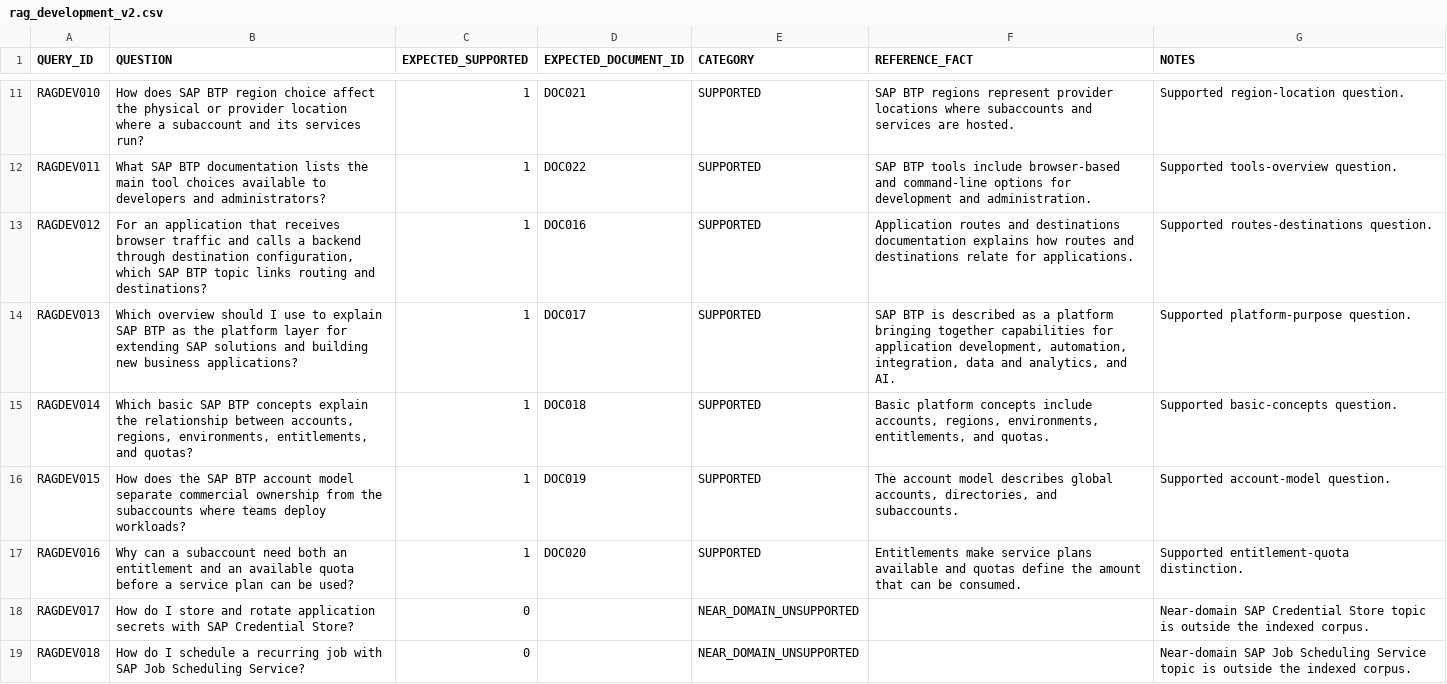
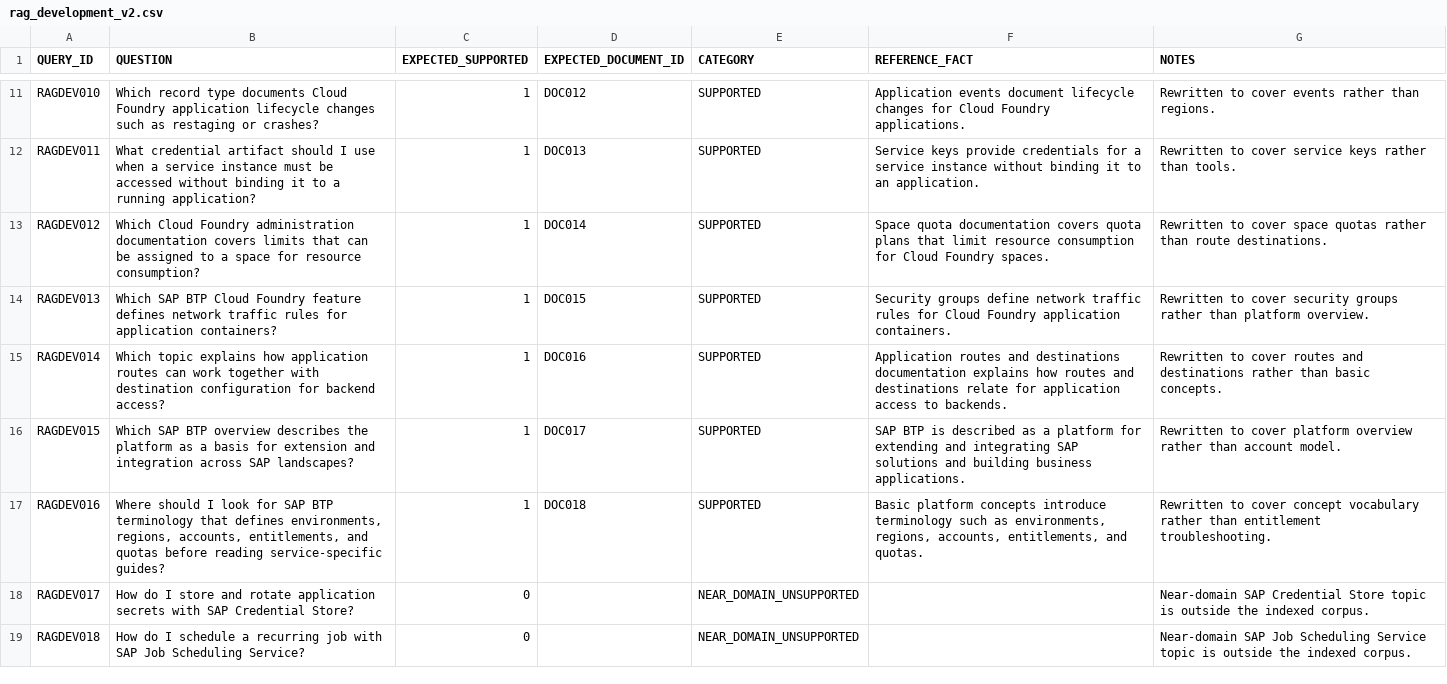
Before and after one commit to muneebchowdhury-del/btp-doc-assistant, a CSV file: data/rag_development_v2.csv, drawn as a sheet; only a part is shown, gaps mark what is left out; the diff covers the shown part only; the diff names each change by its address in the sheet, - before the commit and + after, or states it on an @@ line.

Commit message:
Correct RAG development preregistration package

```diff
--- a/data/rag_development_v2.csv
+++ b/data/rag_development_v2.csv
-B11 (QUESTION): How does SAP BTP region choice affect the physical or provider location where a subaccount and its services run?
+B11 (QUESTION): Which record type documents Cloud Foundry application lifecycle changes such as restaging or crashes?
-D11 (EXPECTED_DOCUMENT_ID): DOC021
+D11 (EXPECTED_DOCUMENT_ID): DOC012
-F11 (REFERENCE_FACT): SAP BTP regions represent provider locations where subaccounts and services are hosted.
+F11 (REFERENCE_FACT): Application events document lifecycle changes for Cloud Foundry applications.
-G11 (NOTES): Supported region-location question.
+G11 (NOTES): Rewritten to cover events rather than regions.
-B12 (QUESTION): What SAP BTP documentation lists the main tool choices available to developers and administrators?
+B12 (QUESTION): What credential artifact should I use when a service instance must be accessed without binding it to a running application?
-D12 (EXPECTED_DOCUMENT_ID): DOC022
+D12 (EXPECTED_DOCUMENT_ID): DOC013
-F12 (REFERENCE_FACT): SAP BTP tools include browser-based and command-line options for development and administration.
+F12 (REFERENCE_FACT): Service keys provide credentials for a service instance without binding it to an application.
-G12 (NOTES): Supported tools-overview question.
+G12 (NOTES): Rewritten to cover service keys rather than tools.
-B13 (QUESTION): For an application that receives browser traffic and calls a backend through destination configuration, which SAP BTP topic links routing and destinations?
+B13 (QUESTION): Which Cloud Foundry administration documentation covers limits that can be assigned to a space for resource consumption?
-D13 (EXPECTED_DOCUMENT_ID): DOC016
+D13 (EXPECTED_DOCUMENT_ID): DOC014
-F13 (REFERENCE_FACT): Application routes and destinations documentation explains how routes and destinations relate for applications.
+F13 (REFERENCE_FACT): Space quota documentation covers quota plans that limit resource consumption for Cloud Foundry spaces.
-G13 (NOTES): Supported routes-destinations question.
+G13 (NOTES): Rewritten to cover space quotas rather than route destinations.
-B14 (QUESTION): Which overview should I use to explain SAP BTP as the platform layer for extending SAP solutions and building new business applications?
+B14 (QUESTION): Which SAP BTP Cloud Foundry feature defines network traffic rules for application containers?
-D14 (EXPECTED_DOCUMENT_ID): DOC017
+D14 (EXPECTED_DOCUMENT_ID): DOC015
-F14 (REFERENCE_FACT): SAP BTP is described as a platform bringing together capabilities for application development, automation, integration, data and analytics, and AI.
+F14 (REFERENCE_FACT): Security groups define network traffic rules for Cloud Foundry application containers.
-G14 (NOTES): Supported platform-purpose question.
+G14 (NOTES): Rewritten to cover security groups rather than platform overview.
-B15 (QUESTION): Which basic SAP BTP concepts explain the relationship between accounts, regions, environments, entitlements, and quotas?
+B15 (QUESTION): Which topic explains how application routes can work together with destination configuration for backend access?
-D15 (EXPECTED_DOCUMENT_ID): DOC018
+D15 (EXPECTED_DOCUMENT_ID): DOC016
-F15 (REFERENCE_FACT): Basic platform concepts include accounts, regions, environments, entitlements, and quotas.
+F15 (REFERENCE_FACT): Application routes and destinations documentation explains how routes and destinations relate for application access to backends.
-G15 (NOTES): Supported basic-concepts question.
+G15 (NOTES): Rewritten to cover routes and destinations rather than basic concepts.
-B16 (QUESTION): How does the SAP BTP account model separate commercial ownership from the subaccounts where teams deploy workloads?
+B16 (QUESTION): Which SAP BTP overview describes the platform as a basis for extension and integration across SAP landscapes?
-D16 (EXPECTED_DOCUMENT_ID): DOC019
+D16 (EXPECTED_DOCUMENT_ID): DOC017
-F16 (REFERENCE_FACT): The account model describes global accounts, directories, and subaccounts.
+F16 (REFERENCE_FACT): SAP BTP is described as a platform for extending and integrating SAP solutions and building business applications.
-G16 (NOTES): Supported account-model question.
+G16 (NOTES): Rewritten to cover platform overview rather than account model.
-B17 (QUESTION): Why can a subaccount need both an entitlement and an available quota before a service plan can be used?
+B17 (QUESTION): Where should I look for SAP BTP terminology that defines environments, regions, accounts, entitlements, and quotas before reading service-specific guides?
-D17 (EXPECTED_DOCUMENT_ID): DOC020
+D17 (EXPECTED_DOCUMENT_ID): DOC018
-F17 (REFERENCE_FACT): Entitlements make service plans available and quotas define the amount that can be consumed.
+F17 (REFERENCE_FACT): Basic platform concepts introduce terminology such as environments, regions, accounts, entitlements, and quotas.
-G17 (NOTES): Supported entitlement-quota distinction.
+G17 (NOTES): Rewritten to cover concept vocabulary rather than entitlement troubleshooting.
```
Also changed, not shown: 29 edited cells elsewhere in this file, 5 other files.
